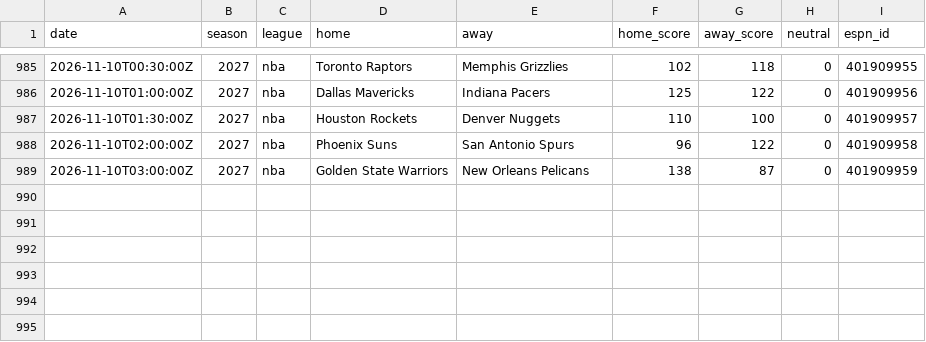
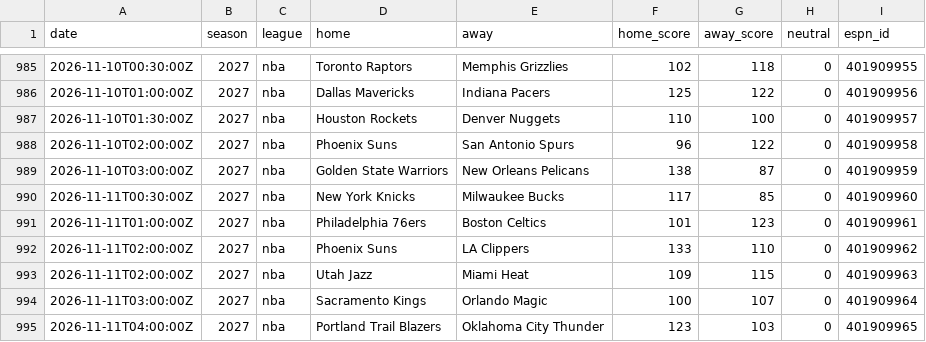
Before and after one commit to AdrianShah/C-Sports-Predictor, a CSV file: history/nba/2026.csv, drawn as a sheet; only a part is shown, gaps mark what is left out; the diff names each change by its address in the sheet, - before the commit and + after, or states it on an @@ line.

```diff
--- a/history/nba/2026.csv
+++ b/history/nba/2026.csv
+row 990: 2026-11-11T00:30:00Z | 2027 | nba | New York Knicks | Milwaukee Bucks | 117 | 85 | 0 | 401909960
+row 991: 2026-11-11T01:00:00Z | 2027 | nba | Philadelphia 76ers | Boston Celtics | 101 | 123 | 0 | 401909961
+row 992: 2026-11-11T02:00:00Z | 2027 | nba | Phoenix Suns | LA Clippers | 133 | 110 | 0 | 401909962
+row 993: 2026-11-11T02:00:00Z | 2027 | nba | Utah Jazz | Miami Heat | 109 | 115 | 0 | 401909963
+row 994: 2026-11-11T03:00:00Z | 2027 | nba | Sacramento Kings | Orlando Magic | 100 | 107 | 0 | 401909964
+row 995: 2026-11-11T04:00:00Z | 2027 | nba | Portland Trail Blazers | Oklahoma City Thunder | 123 | 103 | 0 | 401909965
```
Also changed, not shown: history/nhl/2026.csv, 2 other files.
